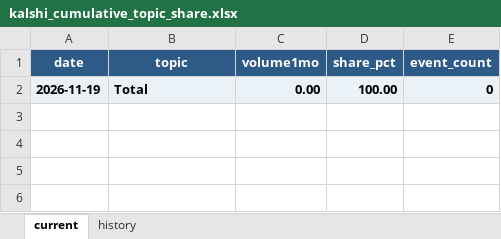
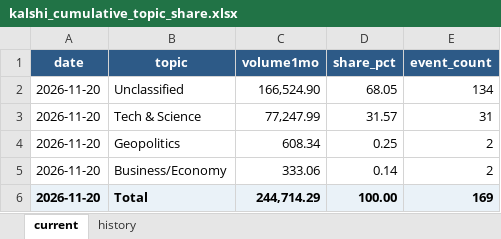
Before and after one commit to meiyaobuyao123-hash/testchatgpthybrid, an Excel workbook: docs/data/kalshi_cumulative_topic_share.xlsx, sheet current, drawn as a sheet; values as stored, in another font and other column widths than the file's, no borders; removed rows and columns are numbered as before the commit, all else as after; the diff names each change by its address in the sheet, - before the commit and + after, or states it on an @@ line.

```diff
--- a/docs/data/kalshi_cumulative_topic_share.xlsx (sheet current)
+++ b/docs/data/kalshi_cumulative_topic_share.xlsx (sheet current)
-row 2: 2026-11-19 | Total | 0.00 | 100.00 | 0
+row 2: 2026-11-20 | Unclassified | 166,524.90 | 68.05 | 134
+row 3: 2026-11-20 | Tech & Science | 77,247.99 | 31.57 | 31
+row 4: 2026-11-20 | Geopolitics | 608.34 | 0.25 | 2
+row 5: 2026-11-20 | Business/Economy | 333.06 | 0.14 | 2
+row 6: 2026-11-20 | Total | 244,714.29 | 100.00 | 169
```
Also changed, not shown: sheet history, docs/data/polymarket_30d_topic_share.xlsx, 8 other files.
